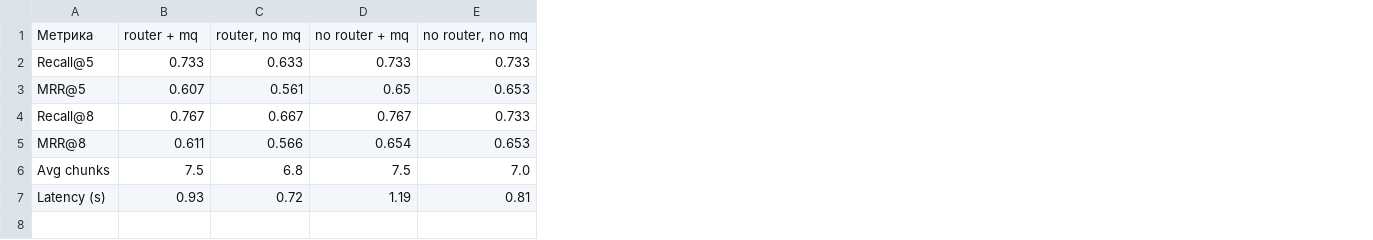
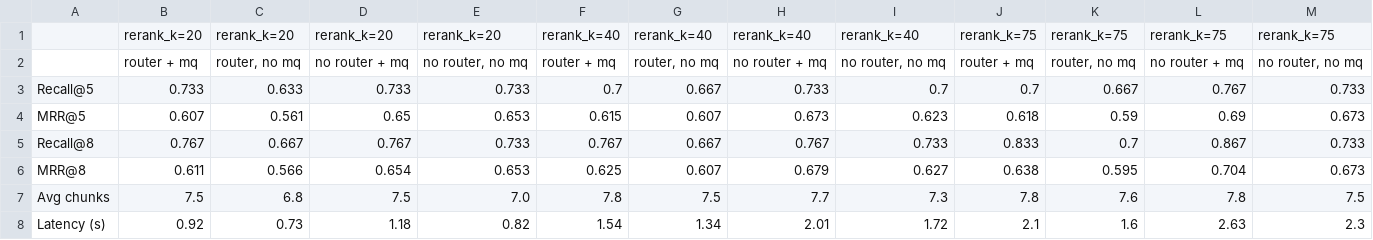
Before and after one commit to ripka596/YOLO-RAG-system, a CSV file: metrics/quick_check_score.csv, drawn as a sheet; addresses are those after the commit; the diff names each change by its address in the sheet, - before the commit and + after, or states it on an @@ line.

Commit message:
update quick_check, add new final concatenate method

```diff
--- a/metrics/quick_check_score.csv
+++ b/metrics/quick_check_score.csv
+column F, rows 2-8: router + mq | 0.7 | 0.615 | 0.767 | 0.625 | 7.8 | 1.54
+column G, rows 2-8: router, no mq | 0.667 | 0.607 | 0.667 | 0.607 | 7.5 | 1.34
+column H, rows 2-8: no router + mq | 0.733 | 0.673 | 0.767 | 0.679 | 7.7 | 2.01
+column I, rows 2-8: no router, no mq | 0.7 | 0.623 | 0.733 | 0.627 | 7.3 | 1.72
+column J, rows 2-8: router + mq | 0.7 | 0.618 | 0.833 | 0.638 | 7.8 | 2.1
+column K, rows 2-8: router, no mq | 0.667 | 0.59 | 0.7 | 0.595 | 7.6 | 1.6
+column L, rows 2-8: no router + mq | 0.767 | 0.69 | 0.867 | 0.704 | 7.8 | 2.63
+column M, rows 2-8: no router, no mq | 0.733 | 0.673 | 0.733 | 0.673 | 7.5 | 2.3
+row 1:  | rerank_k=20 | rerank_k=20 | rerank_k=20 | rerank_k=20 | rerank_k=40 | rerank_k=40 | rerank_k=40 | rerank_k=40 | rerank_k=75 | rerank_k=75 | rerank_k=75 | rerank_k=75
-A2: Метрика
+A2: (empty)
-B8: 0.93
+B8: 0.92
-C8: 0.72
+C8: 0.73
-D8: 1.19
+D8: 1.18
-E8: 0.81
+E8: 0.82
```
Also changed, not shown: 14 other files.
